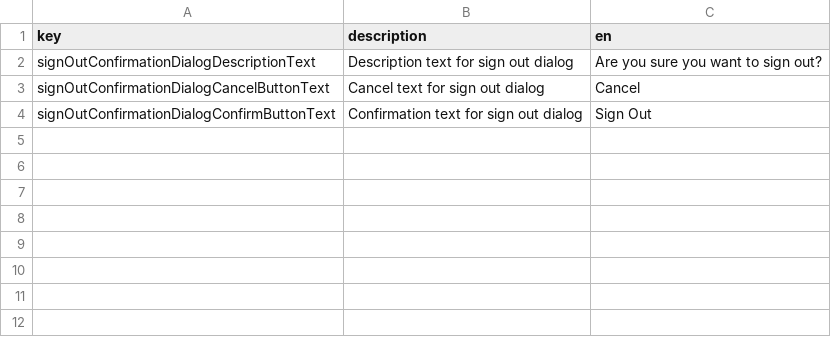
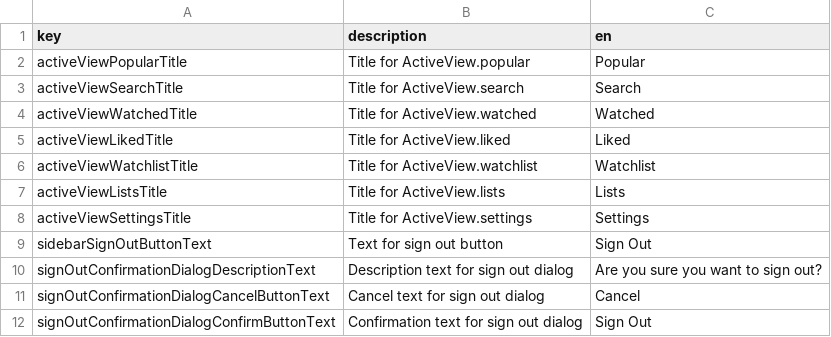
Before and after one commit to defuncart/film_freund, a CSV file: assets_dev/loca/loca.csv, drawn as a sheet.

Commit message:
Update loca.

```diff
--- a/assets_dev/loca/loca.csv
+++ b/assets_dev/loca/loca.csv
@@ -1,2 +1,10 @@
 key;description;en
+activeViewPopularTitle;Title for ActiveView.popular;Popular
+activeViewSearchTitle;Title for ActiveView.search;Search
+activeViewWatchedTitle;Title for ActiveView.watched;Watched
+activeViewLikedTitle;Title for ActiveView.liked;Liked
+activeViewWatchlistTitle;Title for ActiveView.watchlist;Watchlist
+activeViewListsTitle;Title for ActiveView.lists;Lists
+activeViewSettingsTitle;Title for ActiveView.settings;Settings
+sidebarSignOutButtonText;Text for sign out button;Sign Out
 signOutConfirmationDialogDescriptionText;Description text for sign out dialog;Are you sure you want to sign out?
```
Also changed, not shown: 2 other files.
